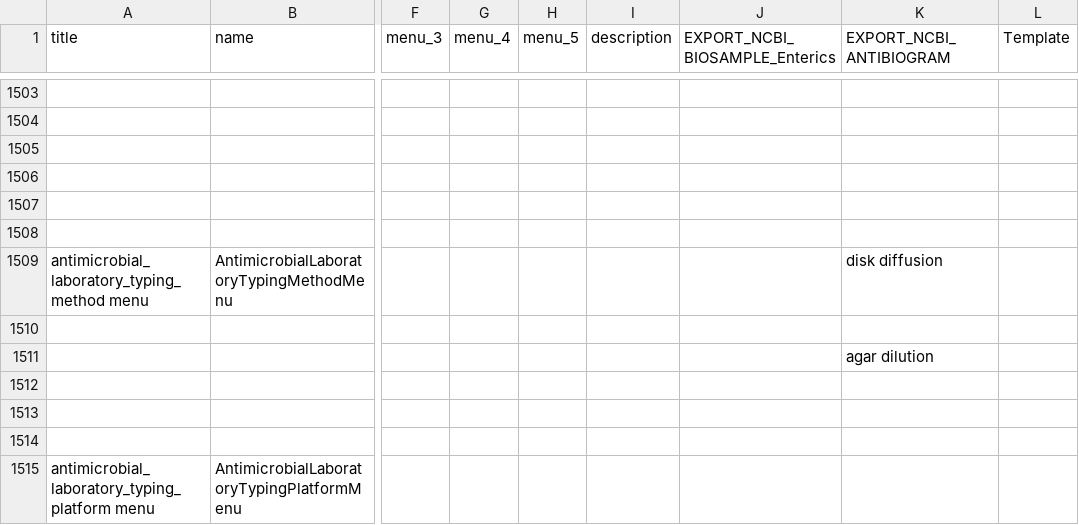
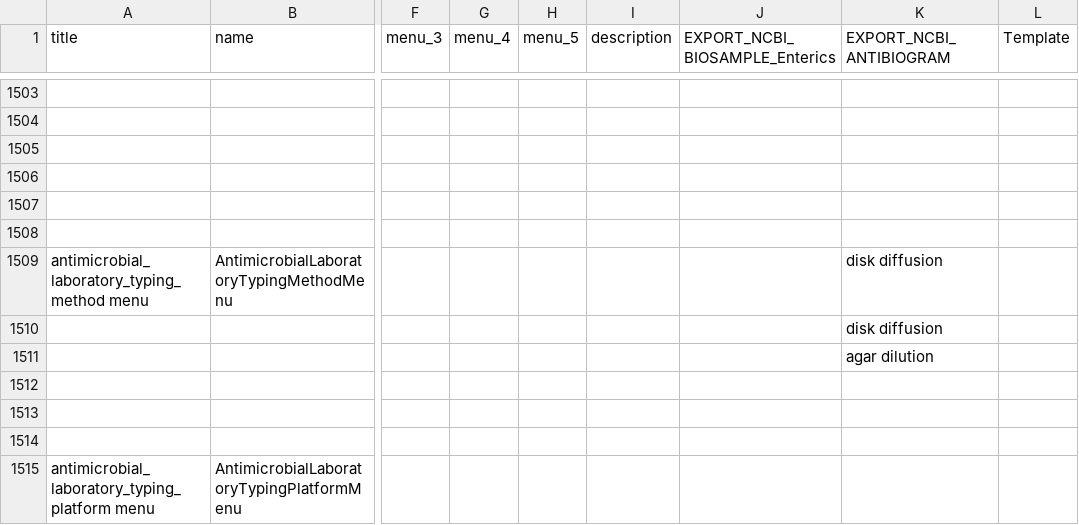
Before and after one commit to cidgoh/DataHarmonizer, a TSV file: web/templates/grdi/schema_enums.tsv, drawn as a sheet; only a part is shown, gaps mark what is left out; the diff names each change by its address in the sheet, - before the commit and + after, or states it on an @@ line.

```diff
--- a/web/templates/grdi/schema_enums.tsv
+++ b/web/templates/grdi/schema_enums.tsv
-K1510 (EXPORT_NCBI_ANTIBIOGRAM): (empty)
+K1510 (EXPORT_NCBI_ANTIBIOGRAM): disk diffusion
```
Also changed, not shown: web/templates/grdi/schema_slots.tsv, 3 other files.
